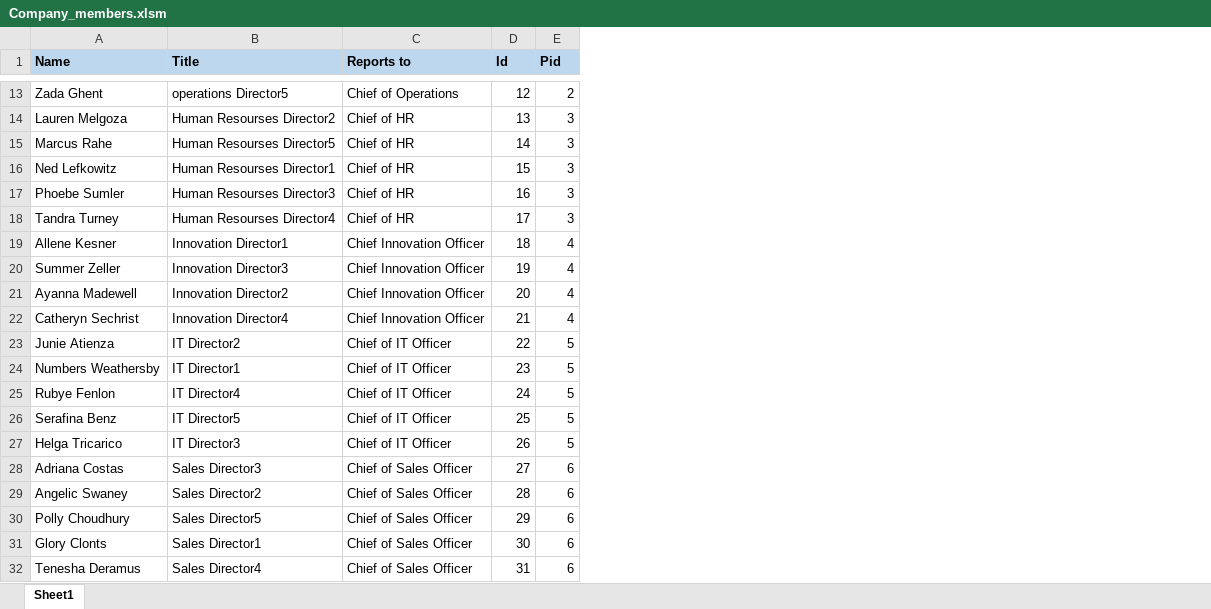
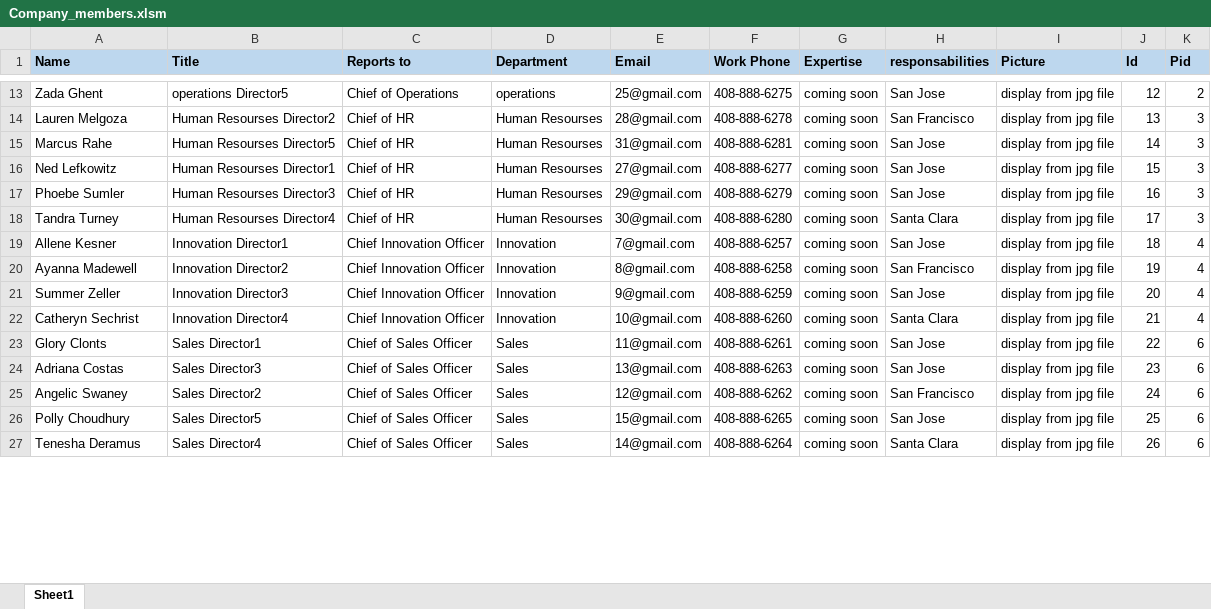
Before and after one commit to Jmo5896/Company-Chart, an Excel workbook: Company_members.xlsm, sheet Sheet1, drawn as a sheet; only a part is shown, gaps mark what is left out; values as stored, in another font and other column widths than the file's, no borders; charts and pictures not drawn; removed rows and columns are numbered as before the commit, all else as after; the diff covers the shown part only; the diff names each change by its address in the sheet, - before the commit and + after, or states it on an @@ line.

Commit message:
found a few bugs fixed them

```diff
--- a/Company_members.xlsm (sheet Sheet1)
+++ b/Company_members.xlsm (sheet Sheet1)
+column D (Department), rows 13-20: operations | Human Resourses | Human Resourses | Human Resourses | Human Resourses | Human Resourses | Innovation | Innovation; row 22: Innovation; rows 24-27: all Sales
+column E (Email), rows 13-20: 25@gmail.com | 28@gmail.com | 31@gmail.com | 27@gmail.com | 29@gmail.com | 30@gmail.com | 7@gmail.com | 8@gmail.com; row 22: 10@gmail.com; rows 24-27: 13@gmail.com | 12@gmail.com | 15@gmail.com | 14@gmail.com
+column F (Work Phone), rows 13-20: 408-888-6275 | 408-888-6278 | 408-888-6281 | 408-888-6277 | 408-888-6279 | 408-888-6280 | 408-888-6257 | 408-888-6258; row 22: 408-888-6260; rows 24-27: 408-888-6263 | 408-888-6262 | 408-888-6265 | 408-888-6264
+column G (Expertise), rows 13-20: all coming soon; row 22: coming soon; rows 24-27: all coming soon
+column H (responsabilities), rows 13-20: San Jose | San Francisco | San Jose | San Jose | San Jose | Santa Clara | San Jose | San Francisco; row 22: Santa Clara; rows 24-27: San Jose | San Francisco | San Jose | Santa Clara
+column I (Picture), rows 13-20: all display from jpg file; row 22: display from jpg file; rows 24-27: all display from jpg file
-row 20: Summer Zeller | Innovation Director3 | Chief Innovation Officer | 19 | 4
-J20 (Id): 20
+J20 (Id): 19
+row 21: Summer Zeller | Innovation Director3 | Chief Innovation Officer | Innovation | 9@gmail.com | 408-888-6259 | coming soon | San Jose | display from jpg file | 20 | 4
-row 23: Junie Atienza | IT Director2 | Chief of IT Officer | 22 | 5
-row 24: Numbers Weathersby | IT Director1 | Chief of IT Officer | 23 | 5
-row 25: Rubye Fenlon | IT Director4 | Chief of IT Officer | 24 | 5
-row 26: Serafina Benz | IT Director5 | Chief of IT Officer | 25 | 5
-row 27: Helga Tricarico | IT Director3 | Chief of IT Officer | 26 | 5
+row 23: Glory Clonts | Sales Director1 | Chief of Sales Officer | Sales | 11@gmail.com | 408-888-6261 | coming soon | San Jose | display from jpg file | 22 | 6
-J24 (Id): 27
+J24 (Id): 23
-J25 (Id): 28
+J25 (Id): 24
-J26 (Id): 29
+J26 (Id): 25
-row 31: Glory Clonts | Sales Director1 | Chief of Sales Officer | 30 | 6
-J27 (Id): 31
+J27 (Id): 26
```
Also changed, not shown: 15 added rows, 10 removed rows and 13 edited cells elsewhere in this sheet, charts or pictures.
